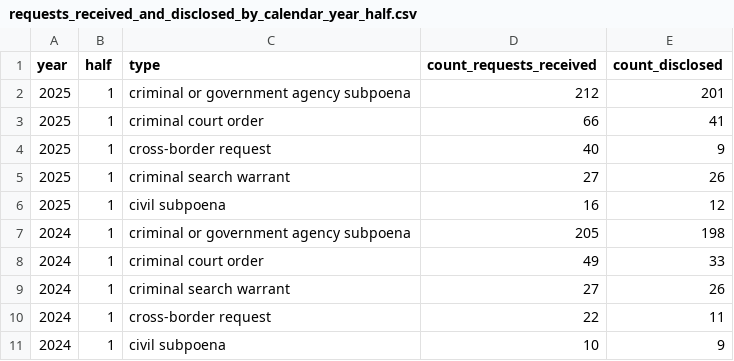
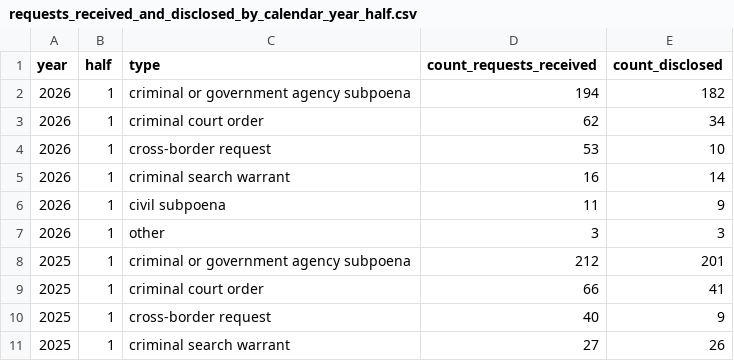
Before and after one commit to github/transparency, a CSV file: data/requests_to_disclose_user_information/by_calendar_year_half/requests_received_and_disclosed_by_calendar_year_half.csv, drawn as a sheet; only a part is shown; the shorter side is filled out with more unchanged rows.

```diff
--- a/data/requests_to_disclose_user_information/by_calendar_year_half/requests_received_and_disclosed_by_calendar_year_half.csv
+++ b/data/requests_to_disclose_user_information/by_calendar_year_half/requests_received_and_disclosed_by_calendar_year_half.csv
@@ -1,2 +1,8 @@
 year,half,type,count_requests_received,count_disclosed
+2026,1,criminal or government agency subpoena,194,182
+2026,1,criminal court order,62,34
+2026,1,cross-border request,53,10
+2026,1,criminal search warrant,16,14
+2026,1,civil subpoena,11,9
+2026,1,other,3,3
 2025,1,criminal or government agency subpoena,212,201
```
Also changed, not shown: data/appeals_and_other_reinstatements/by_calendar_year_half/abuse_related_violations_by_calendar_year_half.csv, data/dmca/dmca_takedowns_by_month.csv, 14 other files.
